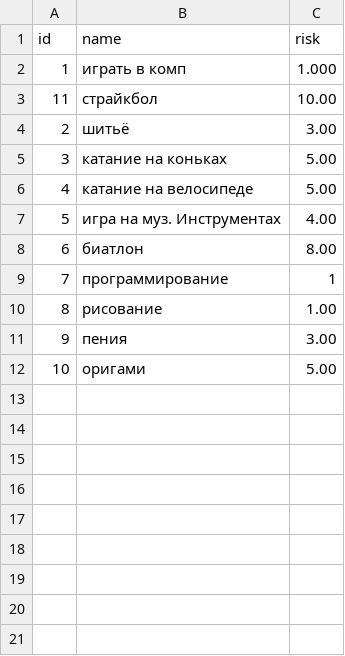
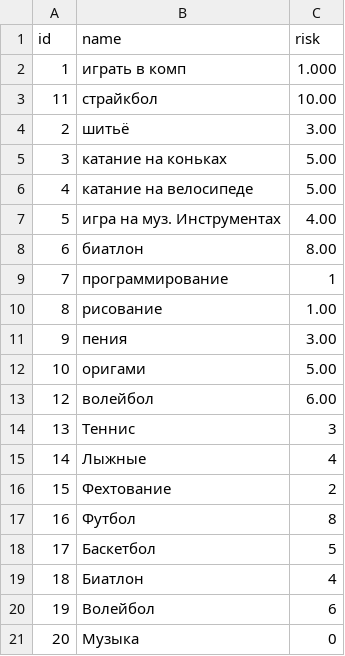
Before and after one commit to Dima990/database_dima, a CSV file: hobby.csv, drawn as a sheet.

```diff
--- a/hobby.csv
+++ b/hobby.csv
@@ -12 +12,10 @@ id,name,risk
 10,оригами,5.00
+12,волейбол,6.00
+13,Теннис,3
+14,Лыжные,4
+15,Фехтование,2
+16,Футбол,8
+17,Баскетбол,5
+18,Биатлон,4
+19,Волейбол,6
+20,Музыка,0
```
Also changed, not shown: 2 other files.
